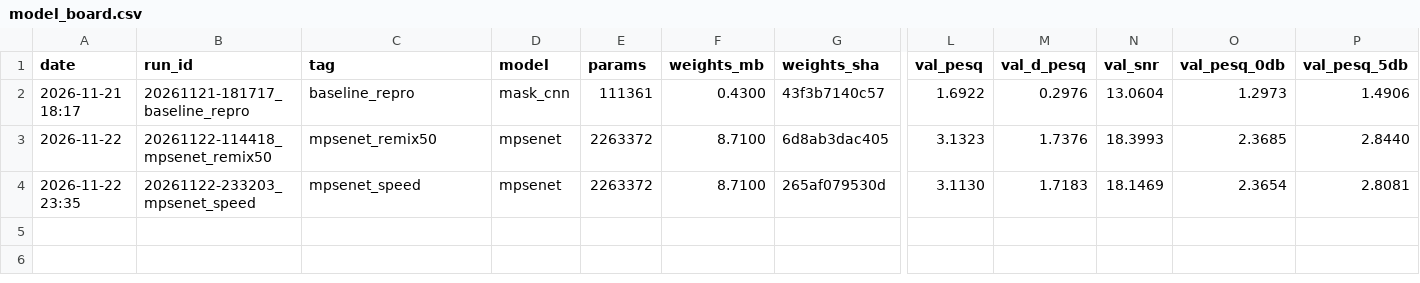
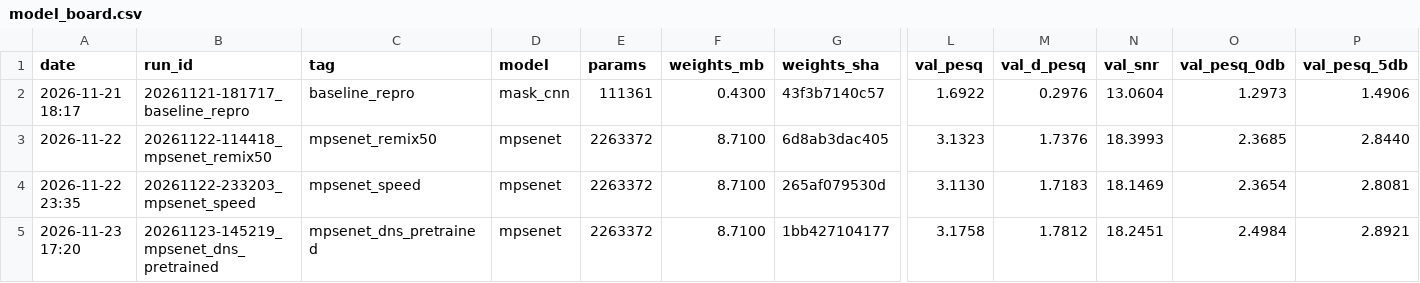
Before and after one commit to ruizhensandwich/smqptlzrjf, a CSV file: results/model_board.csv, drawn as a sheet; only a part is shown, gaps mark what is left out; rows hold the shown columns only; the diff names each change by its address in the sheet, - before the commit and + after, or states it on an @@ line.

```diff
--- a/results/model_board.csv
+++ b/results/model_board.csv
+row 5: 2026-11-23 17:20 | 20261123-145219_mpsenet_dns_pretrained | mpsenet_dns_pretrained | mpsenet | 2263372 | 8.7100 | 1bb427104177 | 3.1758 | 1.7812 | 18.2451 | 2.4984 | 2.8921
```
Also changed, not shown: results/experiments.csv, 1 other file.
